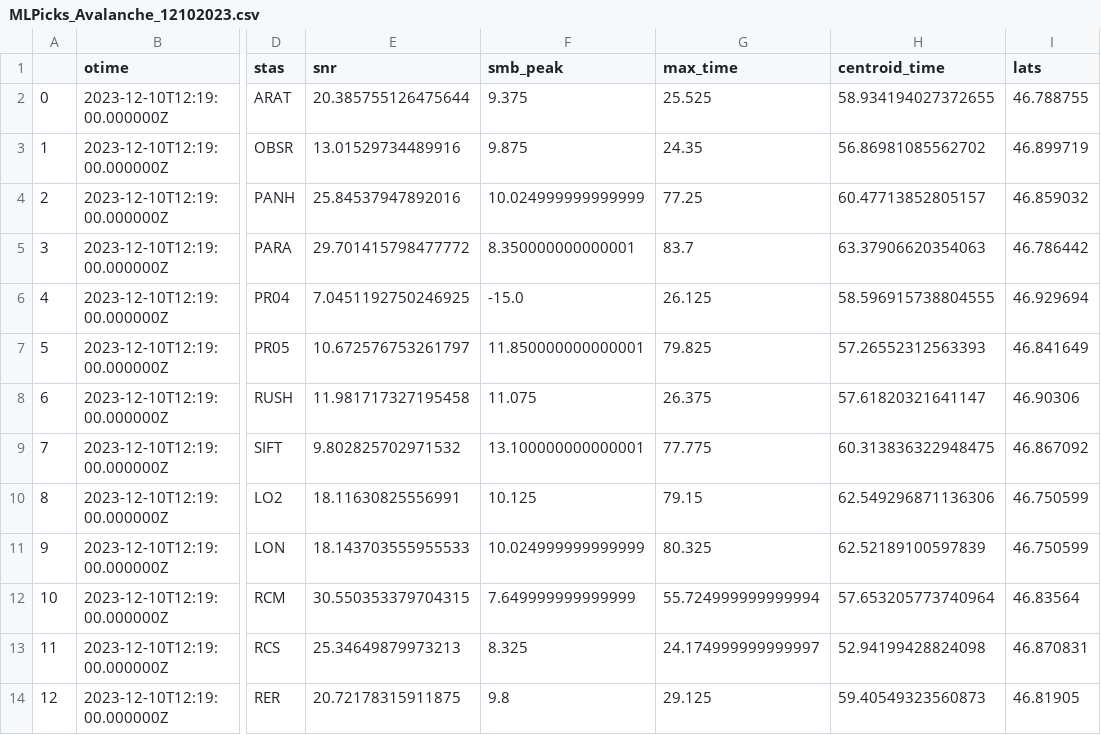
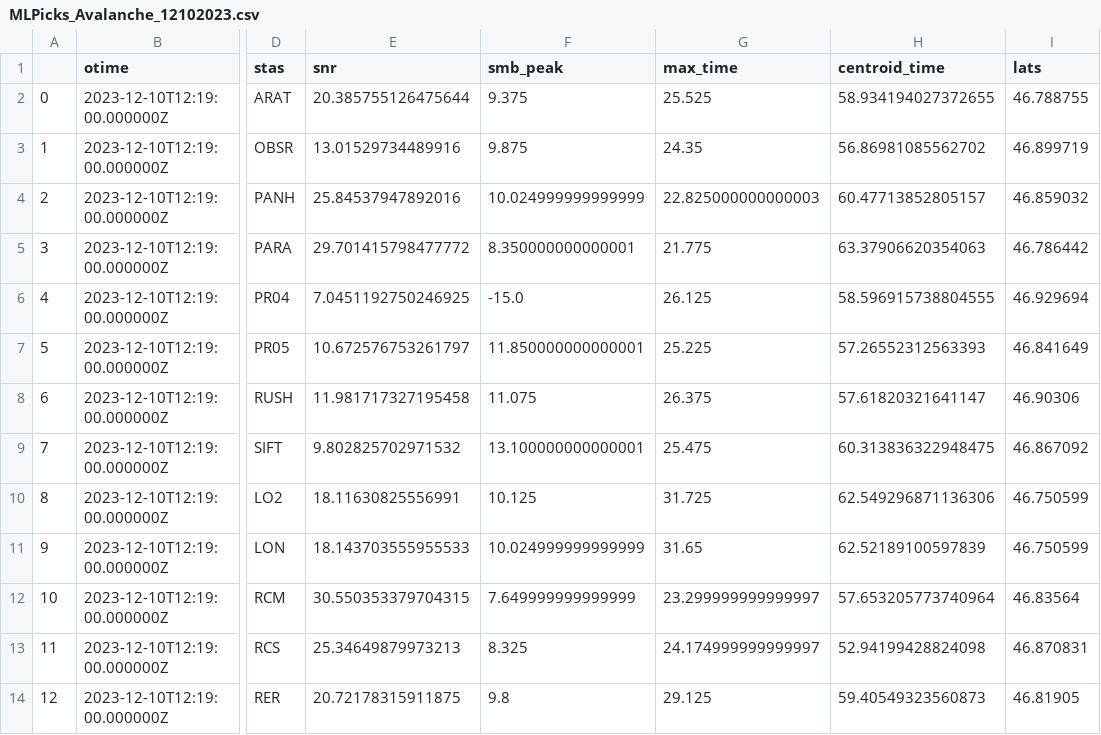
Before and after one commit to Denolle-Lab/surface_events, a CSV file: data/events/MLPicks_Avalanche_12102023.csv, drawn as a sheet; only a part is shown, gaps mark what is left out; the diff names each change by its address in the sheet, - before the commit and + after, or states it on an @@ line.

Commit message:
update max time

```diff
--- a/data/events/MLPicks_Avalanche_12102023.csv
+++ b/data/events/MLPicks_Avalanche_12102023.csv
-G4 (max_time): 77.25
+G4 (max_time): 22.825000000000003
-G5 (max_time): 83.7
+G5 (max_time): 21.775
-G7 (max_time): 79.825
+G7 (max_time): 25.225
-G9 (max_time): 77.775
+G9 (max_time): 25.475
-G10 (max_time): 79.15
+G10 (max_time): 31.725
-G11 (max_time): 80.325
+G11 (max_time): 31.65
-G12 (max_time): 55.724999999999994
+G12 (max_time): 23.299999999999997
```
Also changed, not shown: 2 other files.
